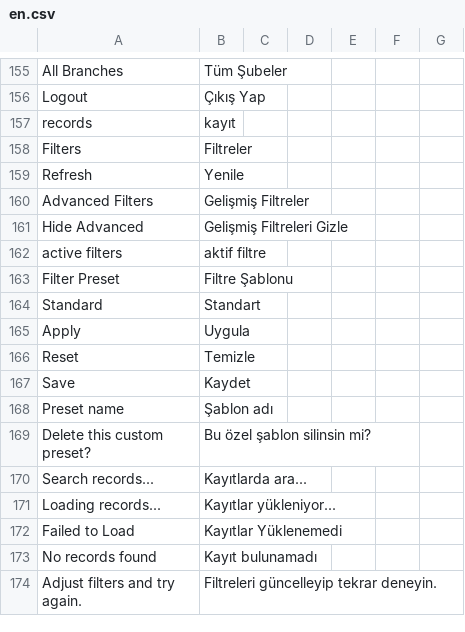
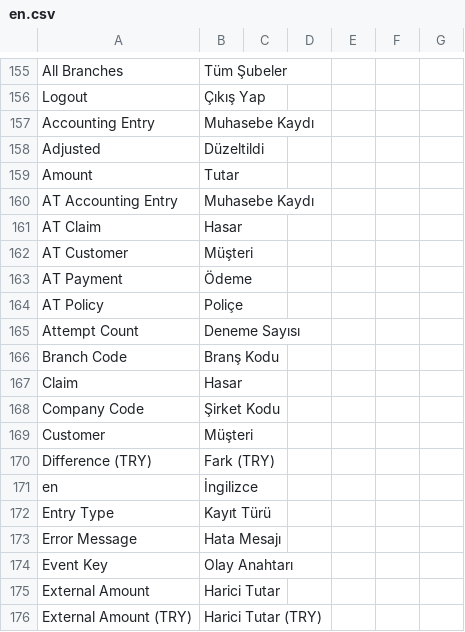
Before and after one commit to ayktbrkk/acentem_takipte, a CSV file: acentem_takipte/translations/en.csv, drawn as a sheet; only a part is shown, gaps mark what is left out; the shorter side is filled out with more unchanged rows; the diff covers the shown part only.

```diff
--- a/acentem_takipte/translations/en.csv
+++ b/acentem_takipte/translations/en.csv
@@ -156 +156,21 @@ All Branches,Tüm Şubeler,
 Logout,Çıkış Yap,
+Accounting Entry,Muhasebe Kaydı,
+Adjusted,Düzeltildi,
+Amount,Tutar,
+AT Accounting Entry,Muhasebe Kaydı,
+AT Claim,Hasar,
+AT Customer,Müşteri,
+AT Payment,Ödeme,
+AT Policy,Poliçe,
+Attempt Count,Deneme Sayısı,
+Branch Code,Branş Kodu,
+Claim,Hasar,
+Company Code,Şirket Kodu,
+Customer,Müşteri,
+Difference (TRY),Fark (TRY),
+en,İngilizce,
+Entry Type,Kayıt Türü,
+Error Message,Hata Mesajı,
+Event Key,Olay Anahtarı,
+External Amount,Harici Tutar,
+External Amount (TRY),Harici Tutar (TRY),
```
Also changed, not shown: 30 added rows elsewhere in this file, acentem_takipte/translations/tr.csv, 2 other files.
